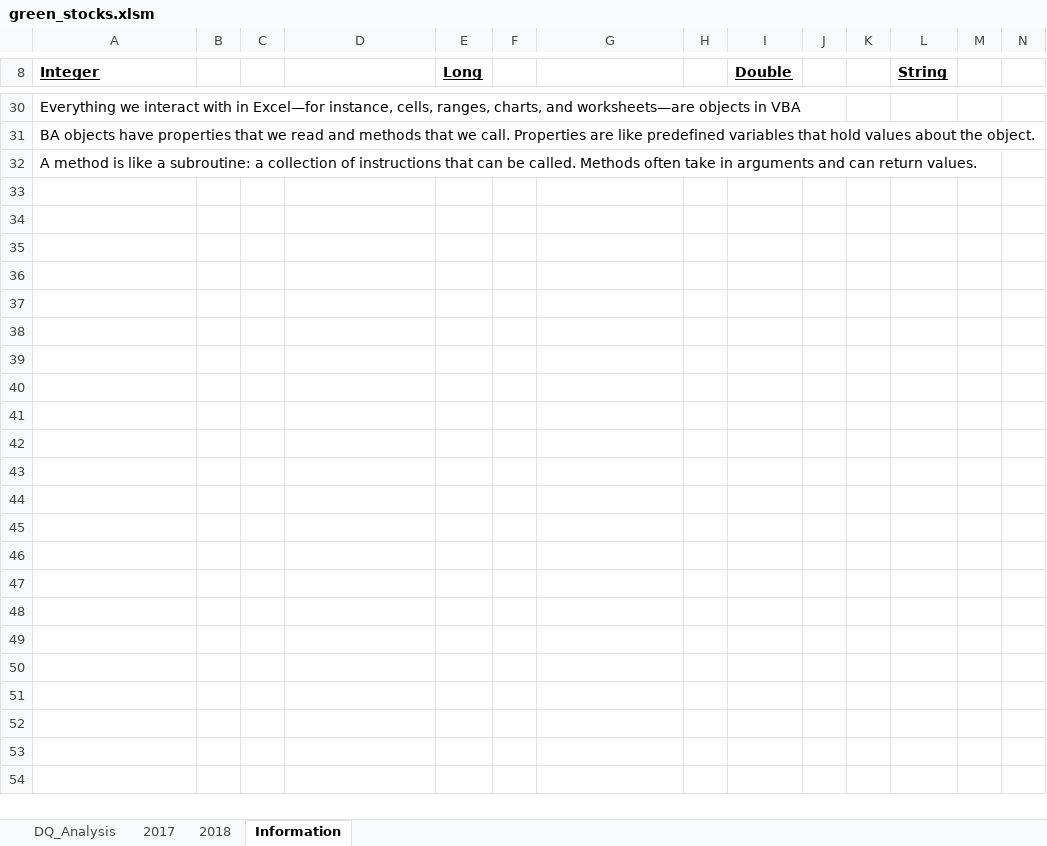
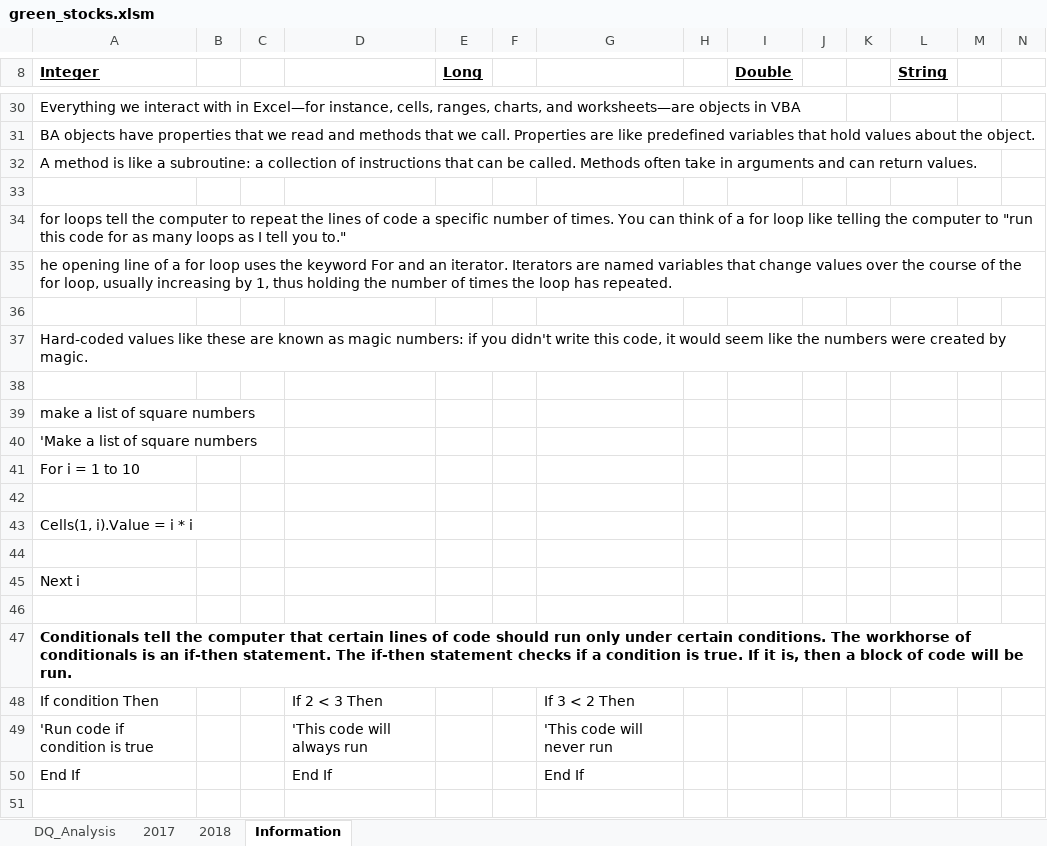
Before and after one commit to raineytracyn/stock-analysis, an Excel workbook: green_stocks.xlsm, sheet Information, drawn as a sheet; only a part is shown, gaps mark what is left out; values as stored, in another font and other column widths than the file's, no borders; rows hold the shown columns only; the diff covers the shown part only; the diff names each change by its address in the sheet, - before the commit and + after, or states it on an @@ line.

Commit message:
Stop at 2.2.4

```diff
--- a/green_stocks.xlsm (sheet Information)
+++ b/green_stocks.xlsm (sheet Information)
+row 33: (empty)
+row 34: for loops tell the computer to repeat the lines of code a specific number of times. You can think of a for loop like telling the computer to "run this code for as many loops as I tell you to."
+row 35: he opening line of a for loop uses the keyword For and an iterator. Iterators are named variables that change values over the course of the for loop, usually increasing by 1, thus holding the number of times the loop has repeated.
+row 36: (empty)
+row 37: Hard-coded values like these are known as magic numbers: if you didn't write this code, it would seem like the numbers were created by magic.
+row 38: (empty)
+row 39: make a list of square numbers
+row 40: 'Make a list of square numbers
+row 41: For i = 1 to 10
+row 42: (empty)
+row 43: Cells(1, i).Value = i * i
+row 44: (empty)
+row 45: Next i
+row 46: (empty)
+row 47: Conditionals tell the computer that certain lines of code should run only under certain conditions. The workhorse of conditionals is an if-then statement. The if-then statement checks if a condition is true. If it is, then a block of code will be run.
+row 48: If condition Then |  |  | If 2 < 3 Then |  |  | If 3 < 2 Then
+row 49: 'Run code if condition is true |  |  | 'This code will always run |  |  | 'This code will never run
+row 50: End If |  |  | End If |  |  | End If
+row 51: (empty)
```
Also changed, not shown: 16 added rows elsewhere in this sheet, sheet DQ_Analysis.
